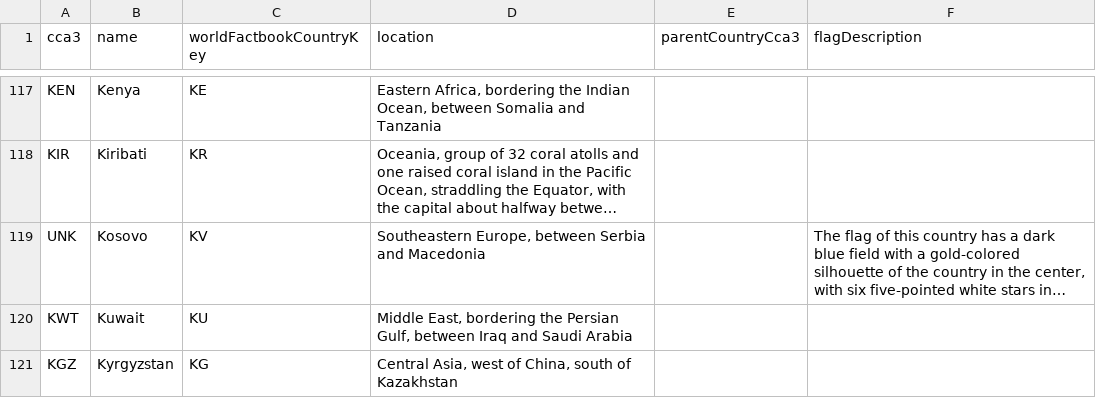
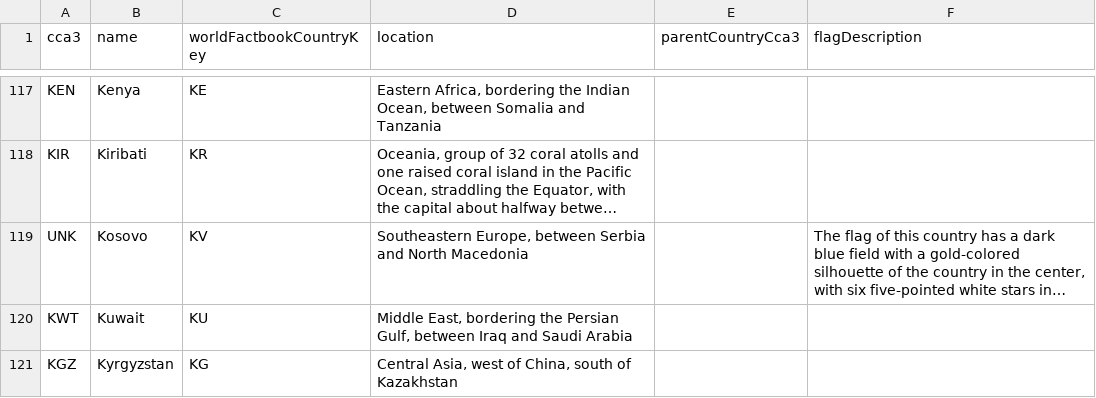
Before and after one commit to alec-mitnik/country-quizzes, a CSV file: src/supplementalData/supplementalCountryData.csv, drawn as a sheet; only a part is shown, gaps mark what is left out; long unchanged cells end in …; the diff names each change by its address in the sheet, - before the commit and + after, or states it on an @@ line.

```diff
--- a/src/supplementalData/supplementalCountryData.csv
+++ b/src/supplementalData/supplementalCountryData.csv
-D119 (location): …Serbia and Macedonia
+D119 (location): …Serbia and North Macedonia
```
Also changed, not shown: 7 other files.
